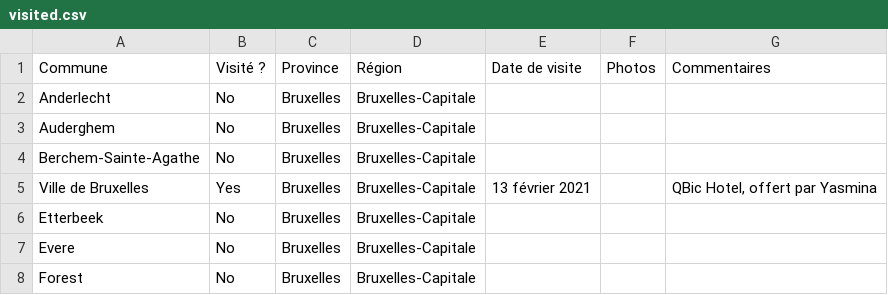
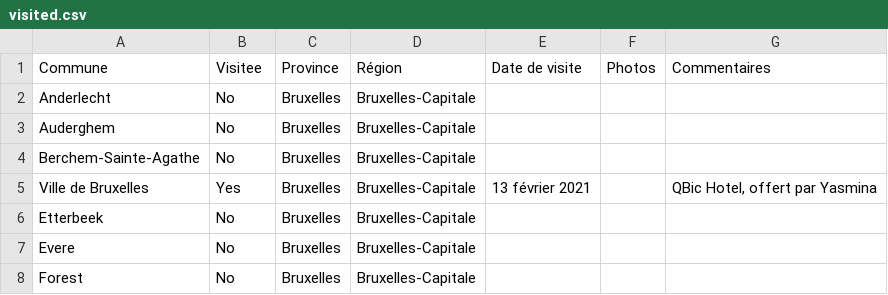
Before and after one commit to nantoineb/Tour-des-Communes, a CSV file: visited.csv, drawn as a sheet; only a part is shown.

Commit message:
Add files via upload

```diff
--- a/visited.csv
+++ b/visited.csv
@@ -1,2 +1,2 @@
-Commune,Visité ?,Province,Région,Date de visite,Photos,Commentaires
+Commune,Visitee,Province,Région,Date de visite,Photos,Commentaires
 Anderlecht,No,Bruxelles,Bruxelles-Capitale,,,
```
